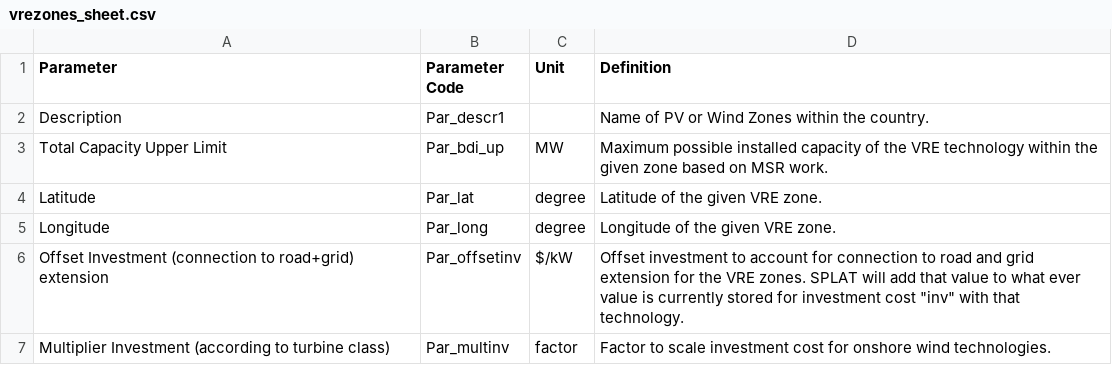
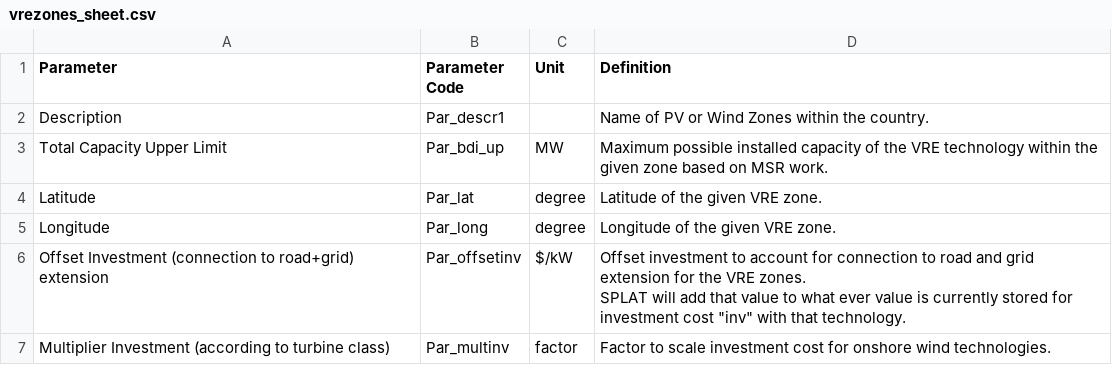
Before and after one commit to SPLATteam/SPLAT-WebGuide, a CSV file: docs/csv_file/vrezones_sheet.csv, drawn as a sheet.

```diff
--- a/docs/csv_file/vrezones_sheet.csv
+++ b/docs/csv_file/vrezones_sheet.csv
@@ -5,3 +5,4 @@ Latitude,Par_lat,degree,Latitude of the given VRE zone.
 Longitude,Par_long,degree,Longitude of the given VRE zone.
-Offset Investment (connection to road+grid) extension,Par_offsetinv,$/kW,"Offset investment to account for connection to road and grid extension for the VRE zones. SPLAT will add that value to what ever value is currently stored for investment cost ""inv"" with that technology."
+Offset Investment (connection to road+grid) extension,Par_offsetinv,$/kW,"Offset investment to account for connection to road and grid extension for the VRE zones.
+ SPLAT will add that value to what ever value is currently stored for investment cost ""inv"" with that technology."
 Multiplier Investment (according to turbine class),Par_multinv,factor,Factor to scale investment cost for onshore wind technologies.
```
Also changed, not shown: docs/csv_file/demand_sheet.csv, docs/csv_file/interconnectors_sheet.csv, 2 other files.
